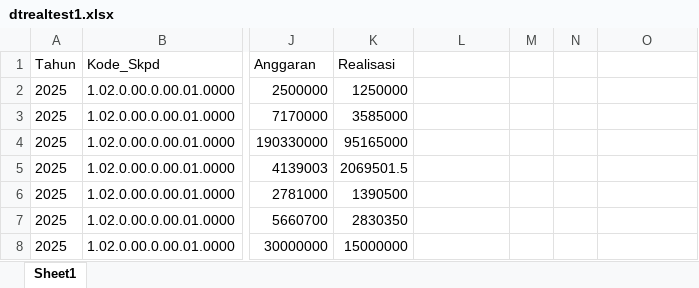
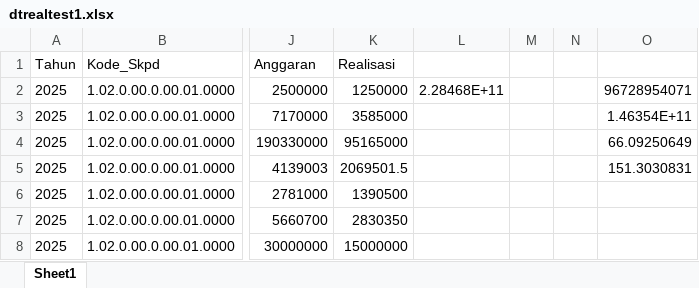
Before and after one commit to arbican99/ajudan-tapd, an Excel workbook: avatar-apbd/excel/realisasi/dtrealtest1.xlsx, sheet Sheet1, drawn as a sheet; only a part is shown, gaps mark what is left out; values as stored, in another font and other column widths than the file's, no borders; the diff names each change by its address in the sheet, - before the commit and + after, or states it on an @@ line.

```diff
--- a/avatar-apbd/excel/realisasi/dtrealtest1.xlsx (sheet Sheet1)
+++ b/avatar-apbd/excel/realisasi/dtrealtest1.xlsx (sheet Sheet1)
-L2: (empty)
+L2: 2.28468E+11
-O2: (empty)
+O2: 96728954071
-O3: (empty)
+O3: 1.46354E+11
-O4: (empty)
+O4: 66.09250649
-O5: (empty)
+O5: 151.3030831
```
Also changed, not shown: avatar-apbd/excel/testgsr1.xlsx, 3 other files.
